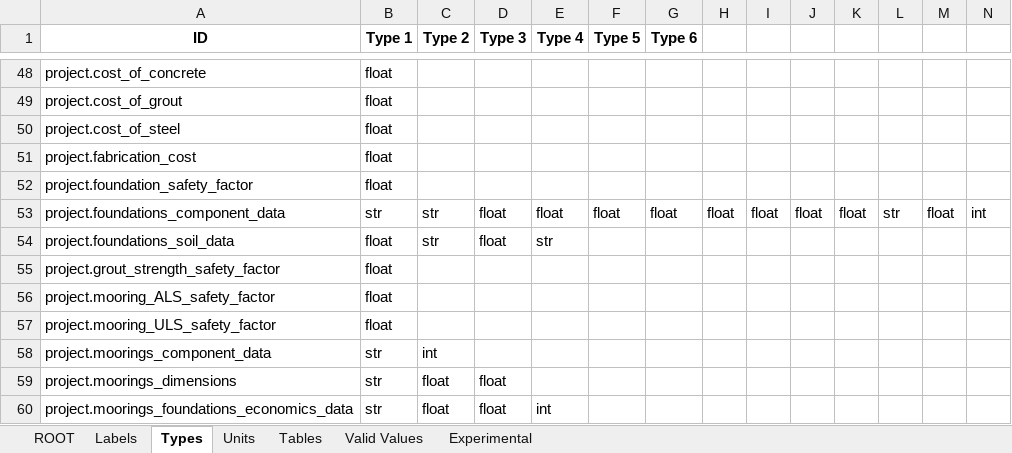
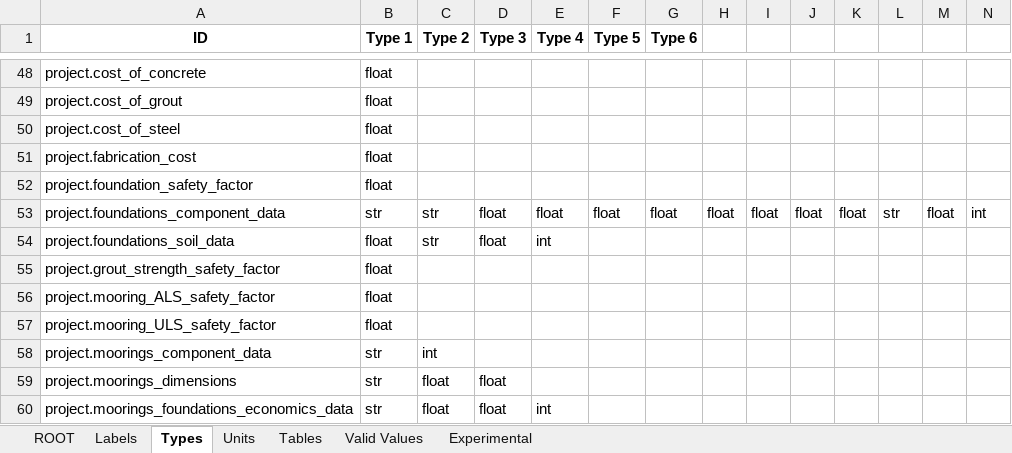
Before and after one commit to DTOcean/dtocean-core, an Excel workbook: dds/moorings.xlsx, sheet Types, drawn as a sheet; only a part is shown, gaps mark what is left out; values as stored, in another font and other column widths than the file's, no borders; the diff names each change by its address in the sheet, - before the commit and + after, or states it on an @@ line.

```diff
--- a/dds/moorings.xlsx (sheet Types)
+++ b/dds/moorings.xlsx (sheet Types)
-E54 (Type 4): str
+E54 (Type 4): int
```
Also changed, not shown: dds/electrical.xlsx, 3 other files.
